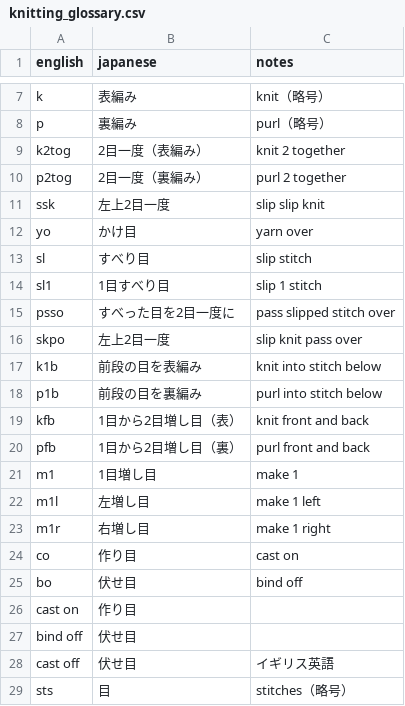
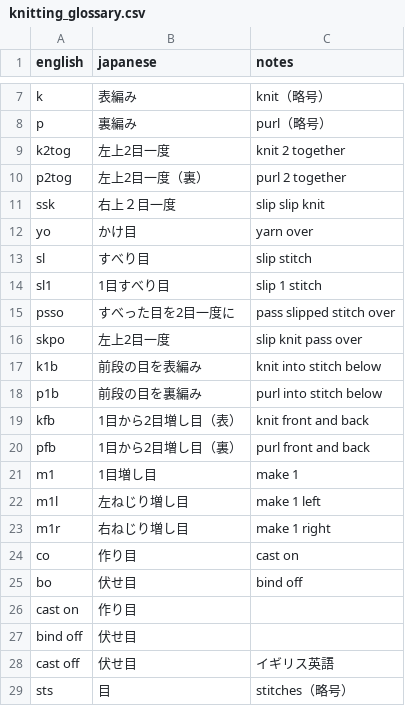
Before and after one commit to vnagisa0793-tech/knit-translator, a CSV file: backend/knitting_glossary.csv, drawn as a sheet; only a part is shown, gaps mark what is left out.

Commit message:
update glossary

```diff
--- a/backend/knitting_glossary.csv
+++ b/backend/knitting_glossary.csv
@@ -8,5 +8,5 @@ k,表編み,knit（略号）
 p,裏編み,purl（略号）
-k2tog,2目一度（表編み）,knit 2 together
-p2tog,2目一度（裏編み）,purl 2 together
-ssk,左上2目一度,slip slip knit
+k2tog,左上2目一度,knit 2 together
+p2tog,左上2目一度（裏）,purl 2 together
+ssk,右上２目一度,slip slip knit
 yo,かけ目,yarn over
@@ -21,4 +21,4 @@ pfb,1目から2目増し目（裏）,purl front and back
 m1,1目増し目,make 1
-m1l,左増し目,make 1 left
-m1r,右増し目,make 1 right
+m1l,左ねじり増し目,make 1 left
+m1r,右ねじり増し目,make 1 right
 co,作り目,cast on
```
